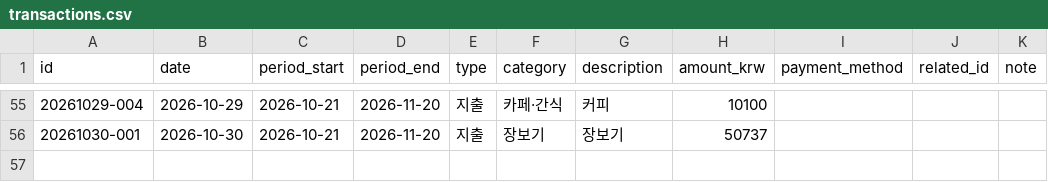
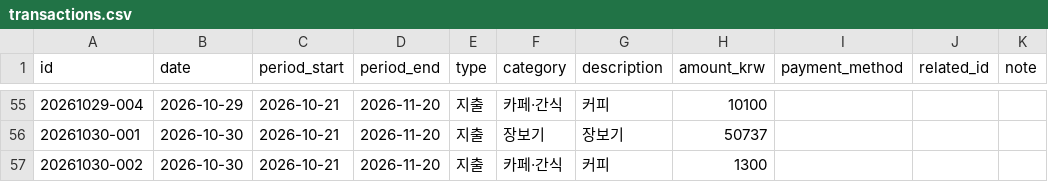
Before and after one commit to jinwook-chang/household-ledger, a CSV file: data/transactions.csv, drawn as a sheet; only a part is shown, gaps mark what is left out; the diff names each change by its address in the sheet, - before the commit and + after, or states it on an @@ line.

```diff
--- a/data/transactions.csv
+++ b/data/transactions.csv
+row 57: 20261030-002 | 2026-10-30 | 2026-10-21 | 2026-11-20 | 지출 | 카페·간식 | 커피 | 1300
```
Also changed, not shown: 1 other file.
